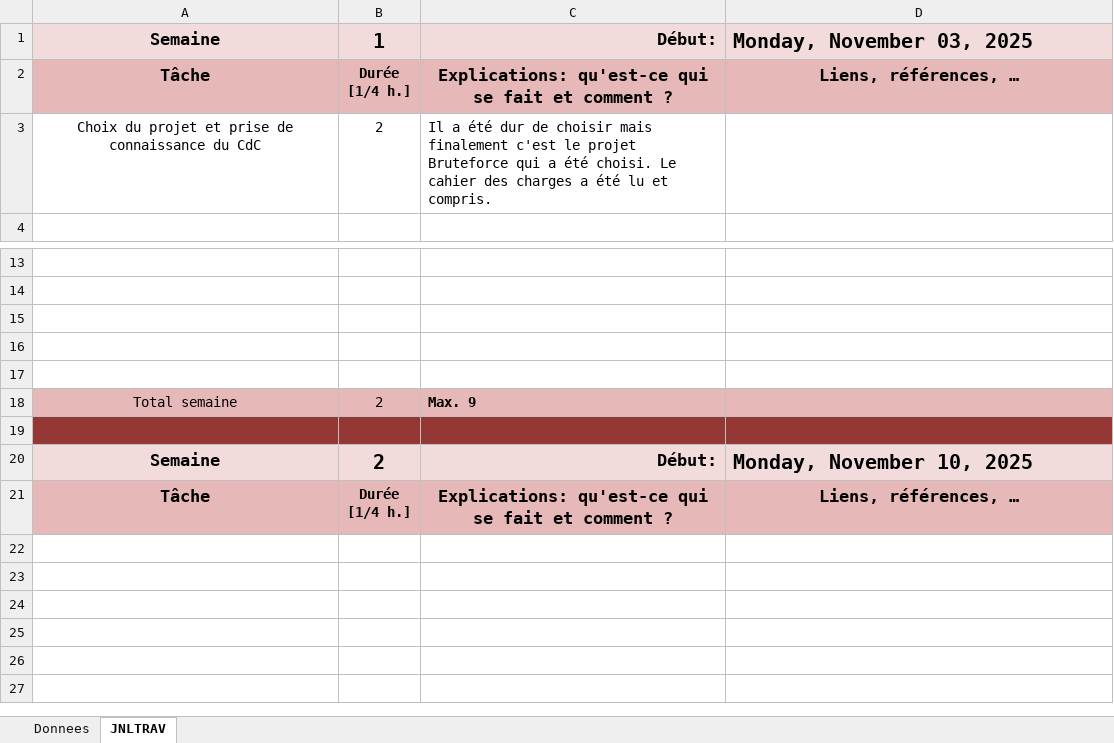
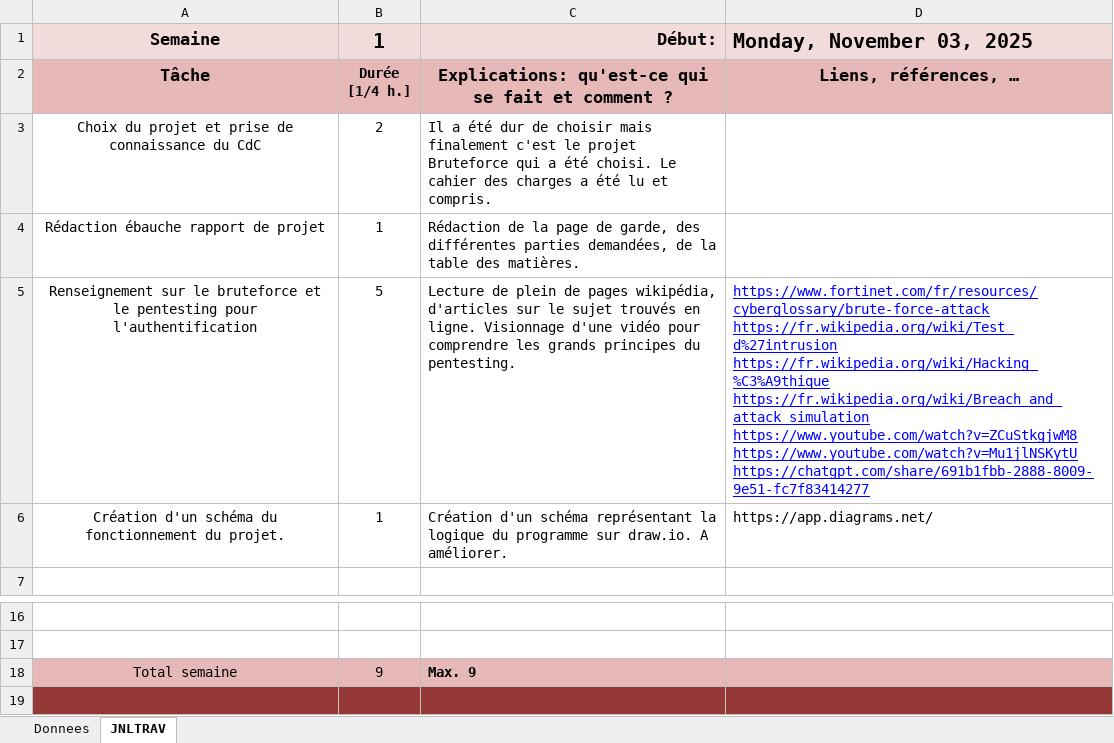
Before and after one commit to Jazztel20/P_App-Bruteforce, an Excel workbook: T-P_App-MatiasDenis-JDT.xlsx, sheet JNLTRAV, drawn as a sheet; only a part is shown, gaps mark what is left out; the shorter side is filled out with more unchanged rows; values as stored, in another font and other column widths than the file's, no borders; charts and pictures not drawn; removed rows and columns are numbered as before the commit, all else as after; ↵ is a line break in a cell; the diff names each change by its address in the sheet, - before the commit and + after, or states it on an @@ line.

Commit message:
chore(JdT): remplissage du journal de travail

```diff
--- a/T-P_App-MatiasDenis-JDT.xlsx (sheet JNLTRAV)
+++ b/T-P_App-MatiasDenis-JDT.xlsx (sheet JNLTRAV)
+row 4: Rédaction ébauche rapport de projet | 1 | Rédaction de la page de garde, des différentes parties demandées, de la table des matières.
+row 5: Renseignement sur le bruteforce et le pentesting pour l'authentification | 5 | Lecture de plein de pages wikipédia, d'articles sur le sujet trouvés en ligne. Visionnage d'une vidéo pour comprendre les grands principes du pentesting. | https://www.fortinet.com/fr/resources/cyberglossary/brute-force-attack ↵ https://fr.wikipedia.org/wiki/Test_d%27intrusion ↵ https://fr.wikipedia.org/wiki/Hacking_%C3%A9thique ↵ https://fr.wikipedia.org/wiki/Breach_and_attack_simulation ↵ https://www.youtube.com/watch?v=ZCuStkgjwM8 ↵ https://www.youtube.com/watch?v=Mu1jlNSKytU ↵ https://chatgpt.com/share/691b1fbb-2888-8009-9e51-fc7f83414277
+row 6: Création d'un schéma du fonctionnement du projet. | 1 | Création d'un schéma représentant la logique du programme sur draw.io. A améliorer. | https://app.diagrams.net/
-row 15: (empty)
-row 16: (empty)
-row 17: (empty)
-B18: 2
+B18: 9
```
Also changed, not shown: sheet Donnees, charts or pictures.
